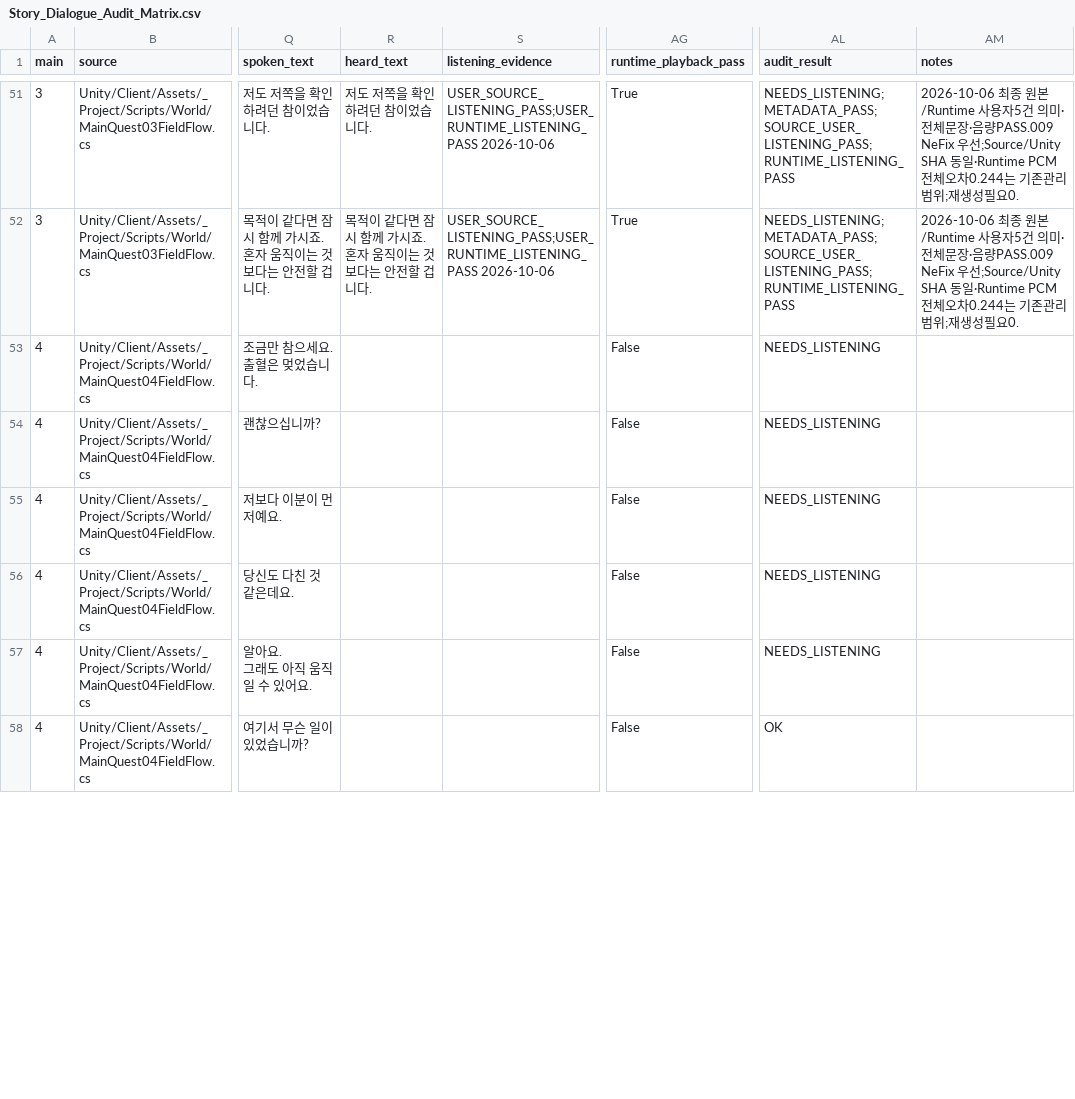
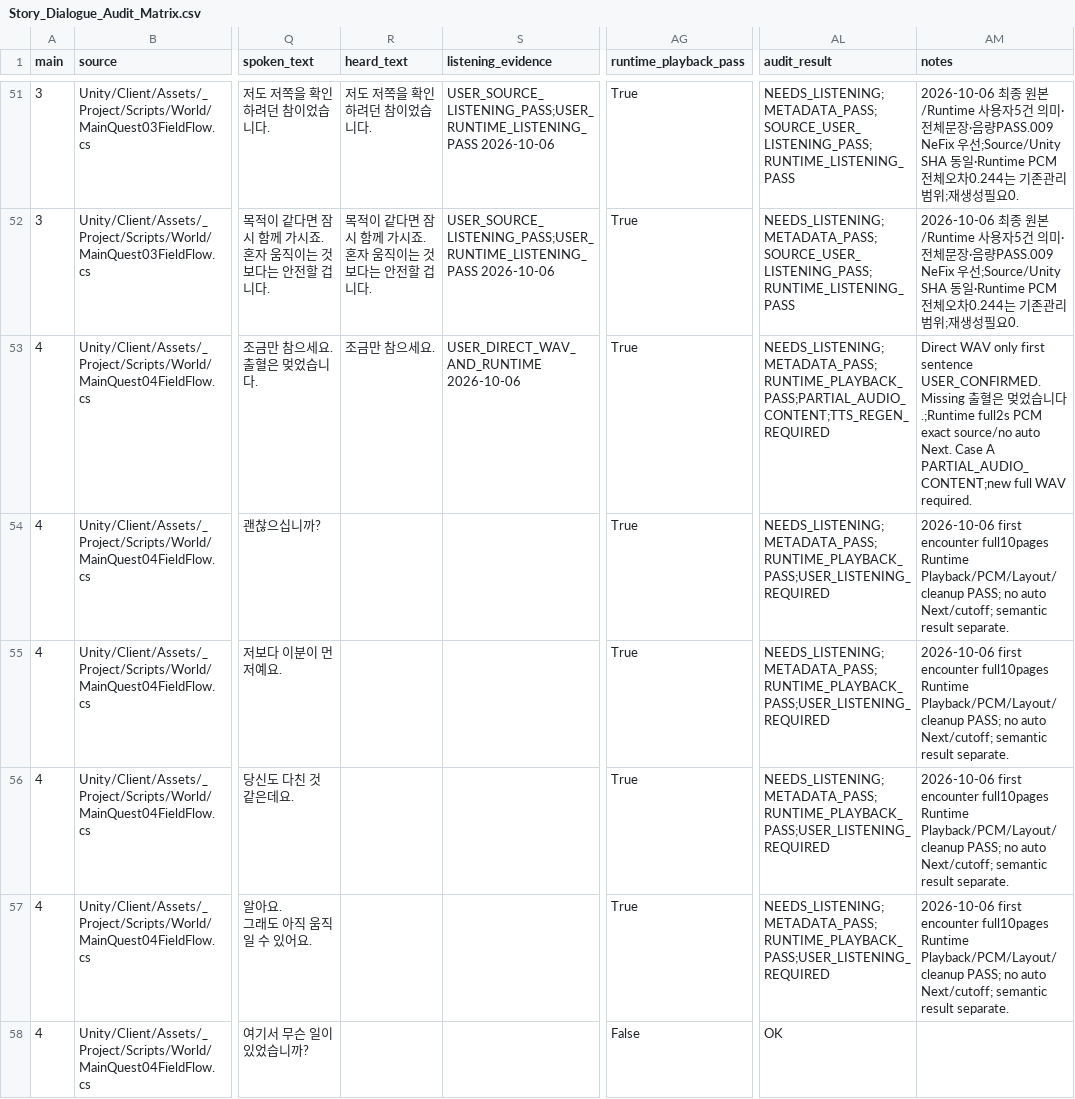
Before and after one commit to HappyPaul812/Project-Limitless, a CSV file: 문서/00_프로젝트/Story_Dialogue_Audit_Matrix.csv, drawn as a sheet; only a part is shown, gaps mark what is left out; the diff covers the shown part only; the diff names each change by its address in the sheet, - before the commit and + after, or states it on an @@ line.

Commit message:
Docs: 미엘 첫 조우 전체 Voice 감사 및 원본 문장 누락 확정

```diff
--- a/문서/00_프로젝트/Story_Dialogue_Audit_Matrix.csv
+++ b/문서/00_프로젝트/Story_Dialogue_Audit_Matrix.csv
-R53 (heard_text): (empty)
+R53 (heard_text): 조금만 참으세요.
-S53 (listening_evidence): (empty)
+S53 (listening_evidence): USER_DIRECT_WAV_AND_RUNTIME 2026-10-06
-AG53:AG57 (runtime_playback_pass): False
+AG53:AG57 (runtime_playback_pass): True
-AL53 (audit_result): NEEDS_LISTENING
+AL53 (audit_result): NEEDS_LISTENING;METADATA_PASS;RUNTIME_PLAYBACK_PASS;PARTIAL_AUDIO_CONTENT;TTS_REGEN_REQUIRED
-AM53 (notes): (empty)
+AM53 (notes): Direct WAV only first sentence USER_CONFIRMED. Missing 출혈은 멎었습니다.;Runtime full2s PCM exact source/no auto Next. Case A PARTIAL_AUDIO_CONTENT;new full WAV required.
-AL54:AL57 (audit_result): NEEDS_LISTENING
+AL54:AL57 (audit_result): NEEDS_LISTENING;METADATA_PASS;RUNTIME_PLAYBACK_PASS;USER_LISTENING_REQUIRED
-AM54:AM57 (notes): (empty)
+AM54:AM57 (notes): 2026-10-06 first encounter full10pages Runtime Playback/PCM/Layout/cleanup PASS; no auto Next/cutoff; semantic result separate.
```
Also changed, not shown: 12 edited cells elsewhere in this file, 10 other files.
